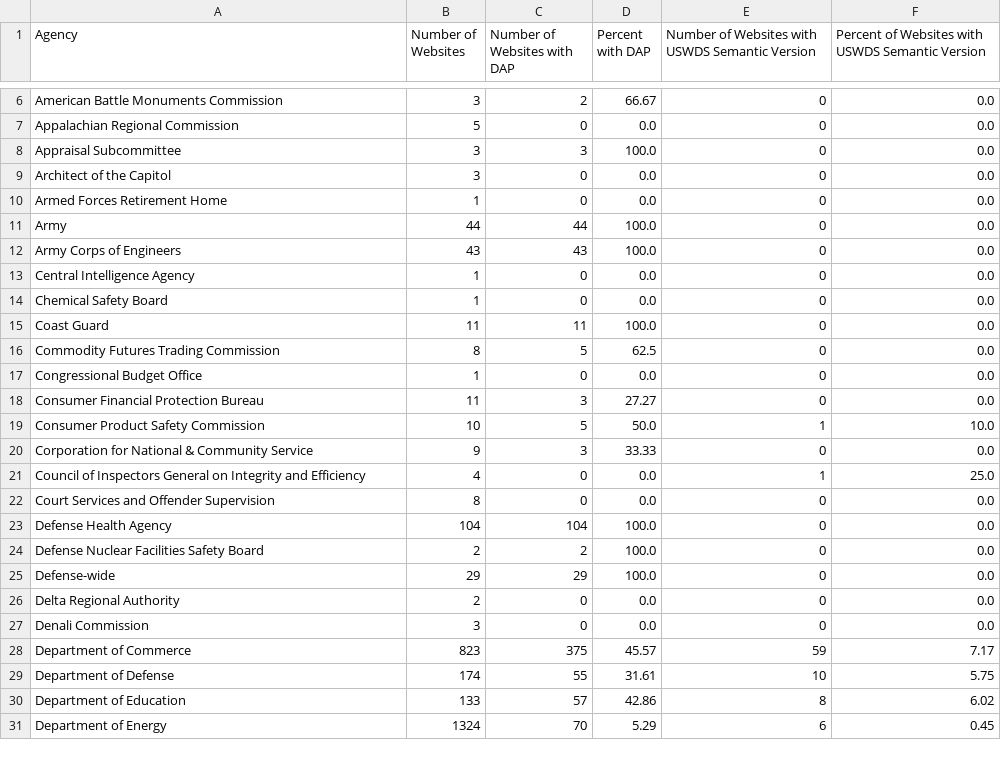
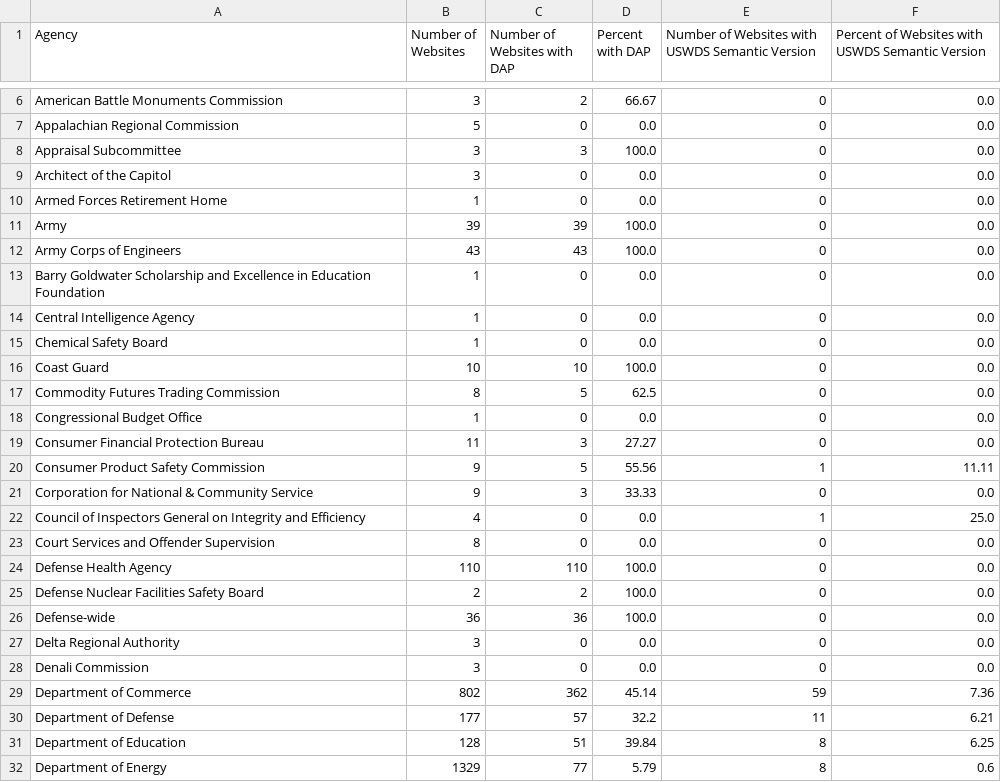
Before and after one commit to GSA/site-scanning-analysis, a CSV file: reports/idea.csv, drawn as a sheet; only a part is shown, gaps mark what is left out; the diff covers the shown part only.

```diff
--- a/reports/idea.csv
+++ b/reports/idea.csv
@@ -10,7 +10,8 @@ Architect of the Capitol,3,0,0.0,0,0.0
 Armed Forces Retirement Home,1,0,0.0,0,0.0
-Army,44,44,100.0,0,0.0
+Army,39,39,100.0,0,0.0
 Army Corps of Engineers,43,43,100.0,0,0.0
+Barry Goldwater Scholarship and Excellence in Education Foundation,1,0,0.0,0,0.0
 Central Intelligence Agency,1,0,0.0,0,0.0
 Chemical Safety Board,1,0,0.0,0,0.0
-Coast Guard,11,11,100.0,0,0.0
+Coast Guard,10,10,100.0,0,0.0
 Commodity Futures Trading Commission,8,5,62.5,0,0.0
@@ -18,3 +19,3 @@ Congressional Budget Office,1,0,0.0,0,0.0
 Consumer Financial Protection Bureau,11,3,27.27,0,0.0
-Consumer Product Safety Commission,10,5,50.0,1,10.0
+Consumer Product Safety Commission,9,5,55.56,1,11.11
 Corporation for National & Community Service,9,3,33.33,0,0.0
@@ -22,10 +23,10 @@ Council of Inspectors General on Integrity and Efficiency,4,0,0.0,1,25.0
 Court Services and Offender Supervision,8,0,0.0,0,0.0
-Defense Health Agency,104,104,100.0,0,0.0
+Defense Health Agency,110,110,100.0,0,0.0
 Defense Nuclear Facilities Safety Board,2,2,100.0,0,0.0
-Defense-wide,29,29,100.0,0,0.0
-Delta Regional Authority,2,0,0.0,0,0.0
+Defense-wide,36,36,100.0,0,0.0
+Delta Regional Authority,3,0,0.0,0,0.0
 Denali Commission,3,0,0.0,0,0.0
-Department of Commerce,823,375,45.57,59,7.17
-Department of Defense,174,55,31.61,10,5.75
-Department of Education,133,57,42.86,8,6.02
-Department of Energy,1324,70,5.29,6,0.45
+Department of Commerce,802,362,45.14,59,7.36
+Department of Defense,177,57,32.2,11,6.21
+Department of Education,128,51,39.84,8,6.25
+Department of Energy,1329,77,5.79,8,0.6
```
Also changed, not shown: 1 added row, 2 removed rows and 136 edited cells elsewhere in this file, reports/idea-bureau.csv.
